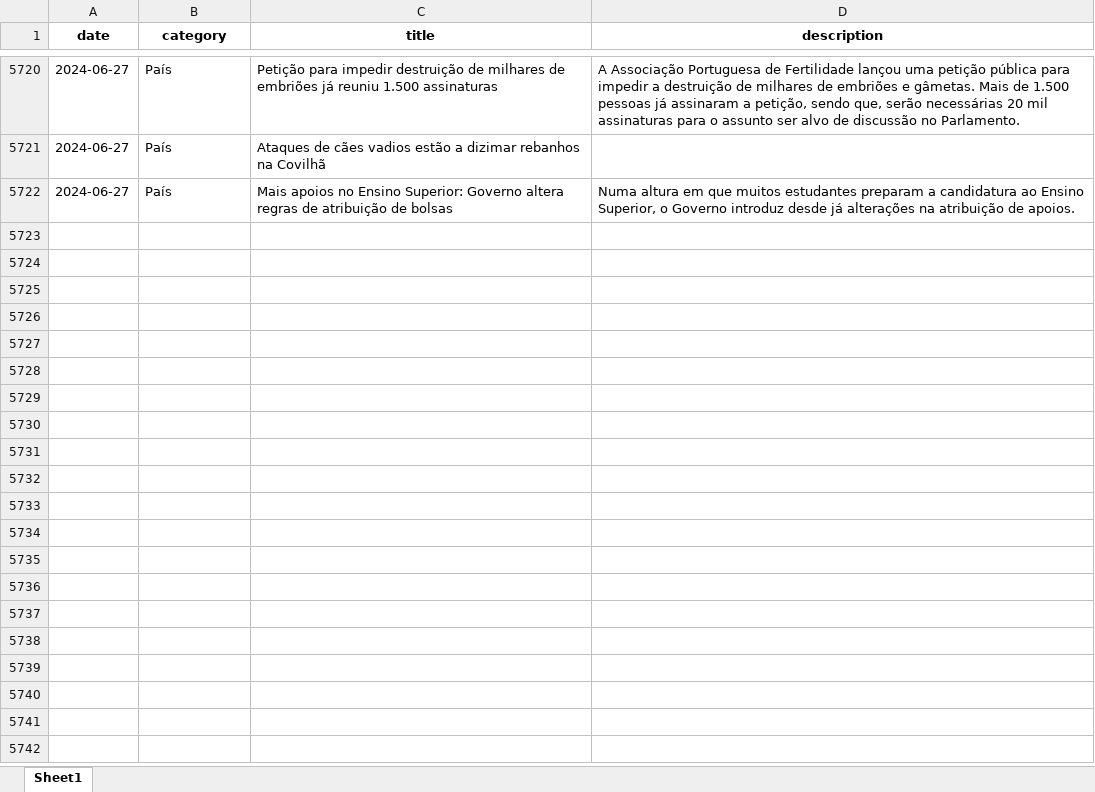
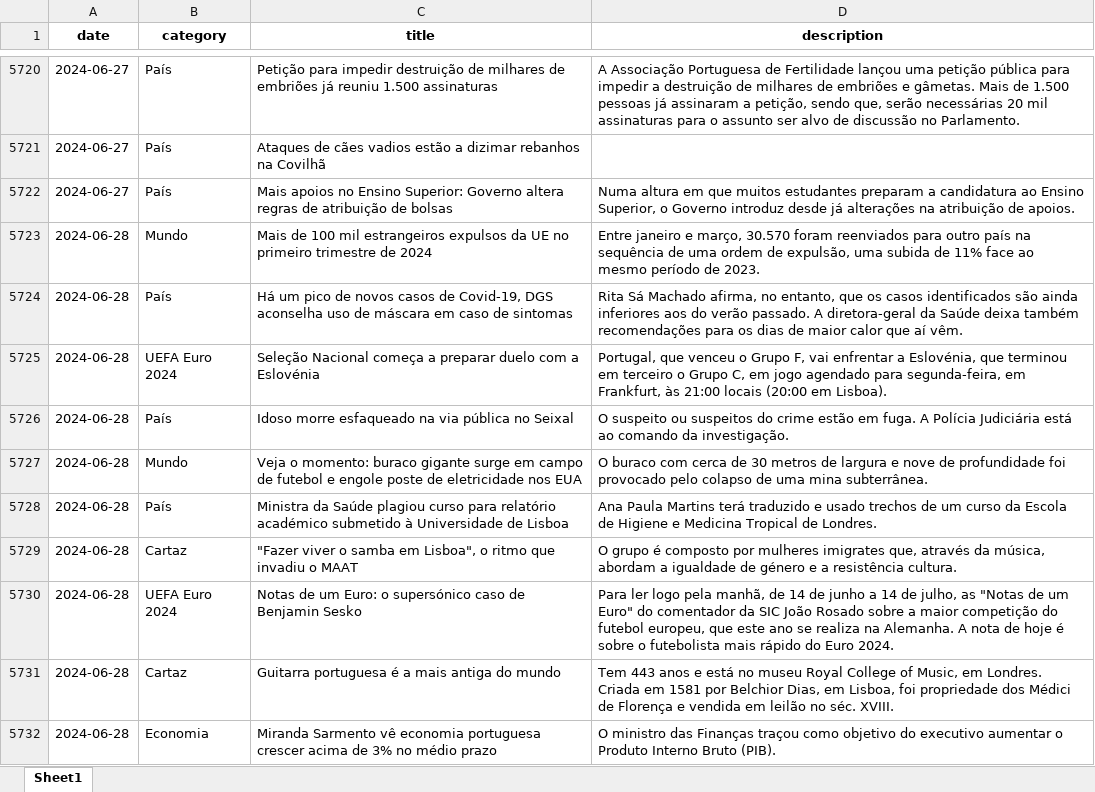
Before and after one commit to MMFreitas1/Analysis-of-Portuguese-news, an Excel workbook: Data/news.xlsx, sheet Sheet1, drawn as a sheet; only a part is shown, gaps mark what is left out; values as stored, in another font and other column widths than the file's, no borders; the diff covers the shown part only; the diff names each change by its address in the sheet, - before the commit and + after, or states it on an @@ line.

```diff
--- a/Data/news.xlsx (sheet Sheet1)
+++ b/Data/news.xlsx (sheet Sheet1)
+row 5723: 2024-06-28 | Mundo | Mais de 100 mil estrangeiros expulsos da UE no primeiro trimestre de 2024 | Entre janeiro e março, 30.570 foram reenviados para outro país na sequência de uma ordem de expulsão, uma subida de 11% face ao mesmo período de 2023.
+row 5724: 2024-06-28 | País | Há um pico de novos casos de Covid-19, DGS aconselha uso de máscara em caso de sintomas | Rita Sá Machado afirma, no entanto, que os casos identificados são ainda inferiores aos do verão passado. A diretora-geral da Saúde deixa também recomendações para os dias de maior calor que aí vêm.
+row 5725: 2024-06-28 | UEFA Euro 2024 | Seleção Nacional começa a preparar duelo com a Eslovénia | Portugal, que venceu o Grupo F, vai enfrentar a Eslovénia, que terminou em terceiro o Grupo C, em jogo agendado para segunda-feira, em Frankfurt, às 21:00 locais (20:00 em Lisboa).
+row 5726: 2024-06-28 | País | Idoso morre esfaqueado na via pública no Seixal | O suspeito ou suspeitos do crime estão em fuga. A Polícia Judiciária está ao comando da investigação.
+row 5727: 2024-06-28 | Mundo | Veja o momento: buraco gigante surge em campo de futebol e engole poste de eletricidade nos EUA | O buraco com cerca de 30 metros de largura e nove de profundidade foi provocado pelo colapso de uma mina subterrânea.
+row 5728: 2024-06-28 | País | Ministra da Saúde plagiou curso para relatório académico submetido à Universidade de Lisboa | Ana Paula Martins terá traduzido e usado trechos de um curso da Escola de Higiene e Medicina Tropical de Londres.
+row 5729: 2024-06-28 | Cartaz | "Fazer viver o samba em Lisboa", o ritmo que invadiu o MAAT | O grupo é composto por mulheres imigrates que, através da música, abordam a igualdade de género e a resistência cultura.
+row 5730: 2024-06-28 | UEFA Euro 2024 | Notas de um Euro: o supersónico caso de Benjamin Sesko | Para ler logo pela manhã, de 14 de junho a 14 de julho, as "Notas de um Euro" do comentador da SIC João Rosado sobre a maior competição do futebol europeu, que este ano se realiza na Alemanha. A nota de hoje é sobre o futebolista mais rápido do Euro 2024.
+row 5731: 2024-06-28 | Cartaz | Guitarra portuguesa é a mais antiga do mundo | Tem 443 anos e está no museu Royal College of Music, em Londres. Criada em 1581 por Belchior Dias, em Lisboa, foi propriedade dos Médici de Florença e vendida em leilão no séc. XVIII.
+row 5732: 2024-06-28 | Economia | Miranda Sarmento vê economia portuguesa crescer acima de 3% no médio prazo | O ministro das Finanças traçou como objetivo do executivo aumentar o Produto Interno Bruto (PIB).
```
Also changed, not shown: 32 added rows elsewhere in this sheet, 2 other files.
